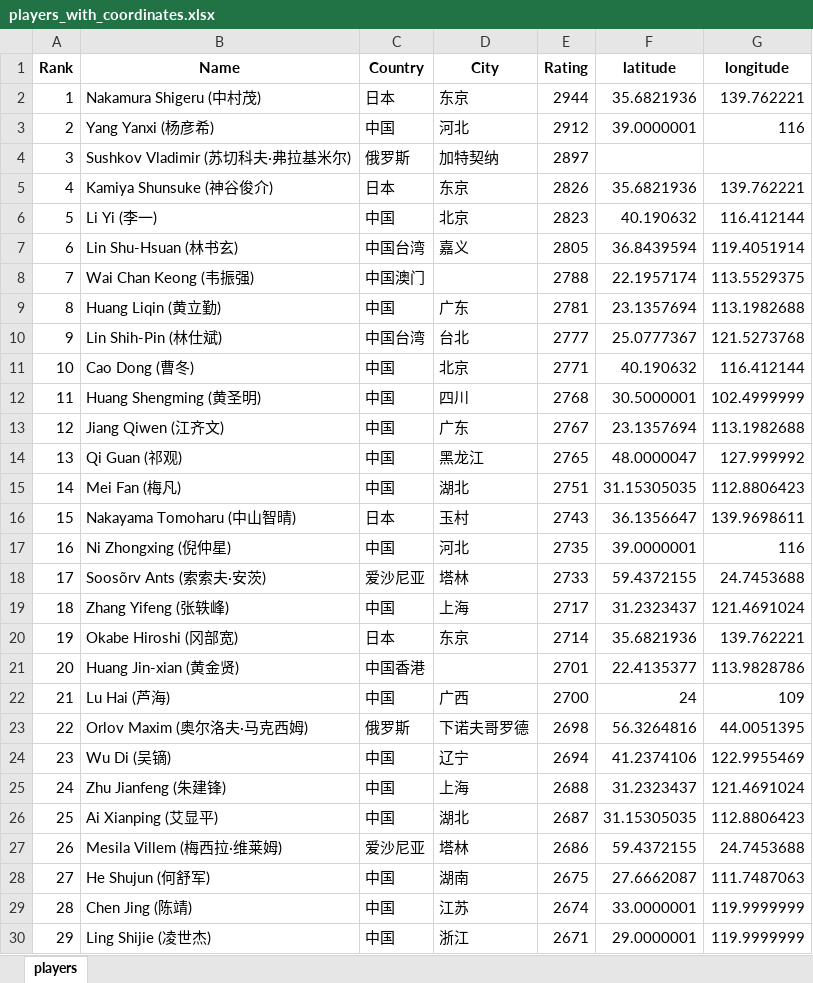
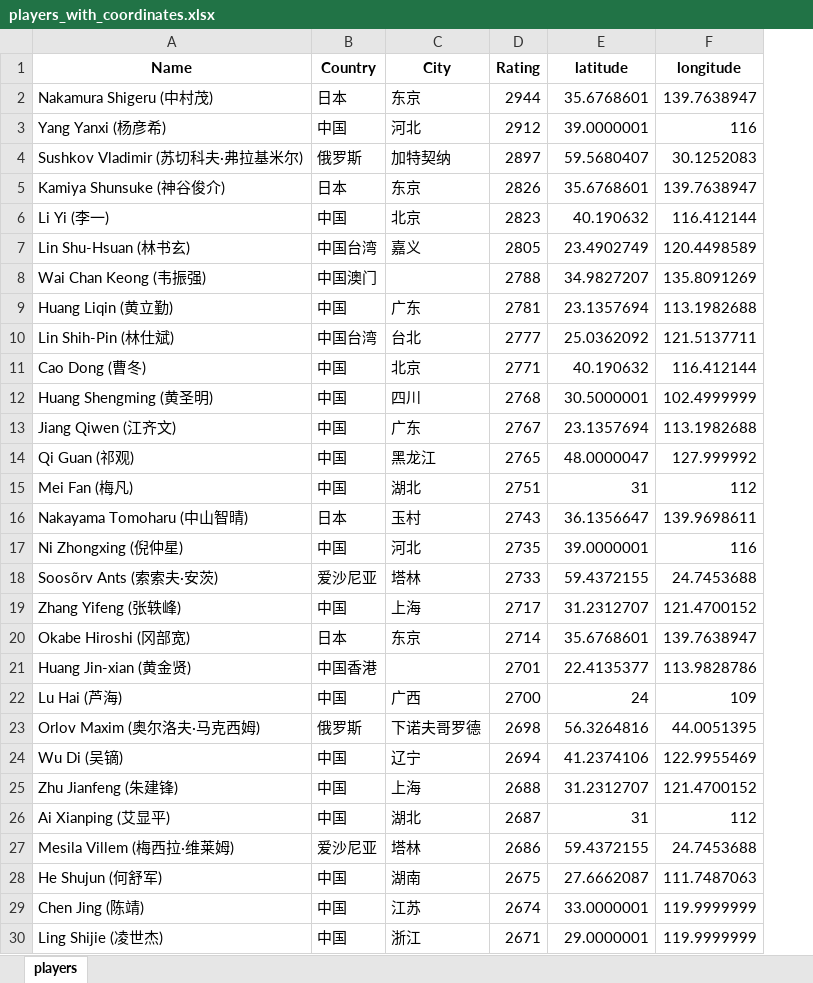
Before and after one commit to zec0816/renju-dashboard, an Excel workbook: players_with_coordinates.xlsx, sheet players, drawn as a sheet; only a part is shown; values as stored, in another font and other column widths than the file's, no borders; removed rows and columns are numbered as before the commit, all else as after; the diff covers the shown part only; the diff names each change by its address in the sheet, - before the commit and + after, or states it on an @@ line.

Commit message:
Update latest rankings with rank nums

```diff
--- a/players_with_coordinates.xlsx (sheet players)
+++ b/players_with_coordinates.xlsx (sheet players)
-column A (Rank), rows 2-30: 1 | 2 | 3 | 4 | 5 | 6 | 7 | 8 | 9 | 10 | 11 | 12 | 13 | 14 | 15 | 16 | 17 | 18 | 19 | 20 | 21 | 22 | 23 | 24 | 25 | 26 | 27 | 28 | 29
-E2 (latitude): 35.6821936
+E2 (latitude): 35.6768601
-F2 (longitude): 139.762221
+F2 (longitude): 139.7638947
-E4 (latitude): (empty)
+E4 (latitude): 59.5680407
-F4 (longitude): (empty)
+F4 (longitude): 30.1252083
-E5 (latitude): 35.6821936
+E5 (latitude): 35.6768601
-F5 (longitude): 139.762221
+F5 (longitude): 139.7638947
-E7 (latitude): 36.8439594
+E7 (latitude): 23.4902749
-F7 (longitude): 119.4051914
+F7 (longitude): 120.4498589
-E8 (latitude): 22.1957174
+E8 (latitude): 34.9827207
-F8 (longitude): 113.5529375
+F8 (longitude): 135.8091269
-E10 (latitude): 25.0777367
+E10 (latitude): 25.0362092
-F10 (longitude): 121.5273768
+F10 (longitude): 121.5137711
-E15 (latitude): 31.15305035
+E15 (latitude): 31
-F15 (longitude): 112.8806423
+F15 (longitude): 112
-E19 (latitude): 31.2323437
+E19 (latitude): 31.2312707
-F19 (longitude): 121.4691024
+F19 (longitude): 121.4700152
-E20 (latitude): 35.6821936
+E20 (latitude): 35.6768601
-F20 (longitude): 139.762221
+F20 (longitude): 139.7638947
-E25 (latitude): 31.2323437
+E25 (latitude): 31.2312707
-F25 (longitude): 121.4691024
+F25 (longitude): 121.4700152
-E26 (latitude): 31.15305035
+E26 (latitude): 31
-F26 (longitude): 112.8806423
+F26 (longitude): 112
```
Also changed, not shown: 894 edited cells elsewhere in this sheet, players_20250803.xlsx, 1 other file.
